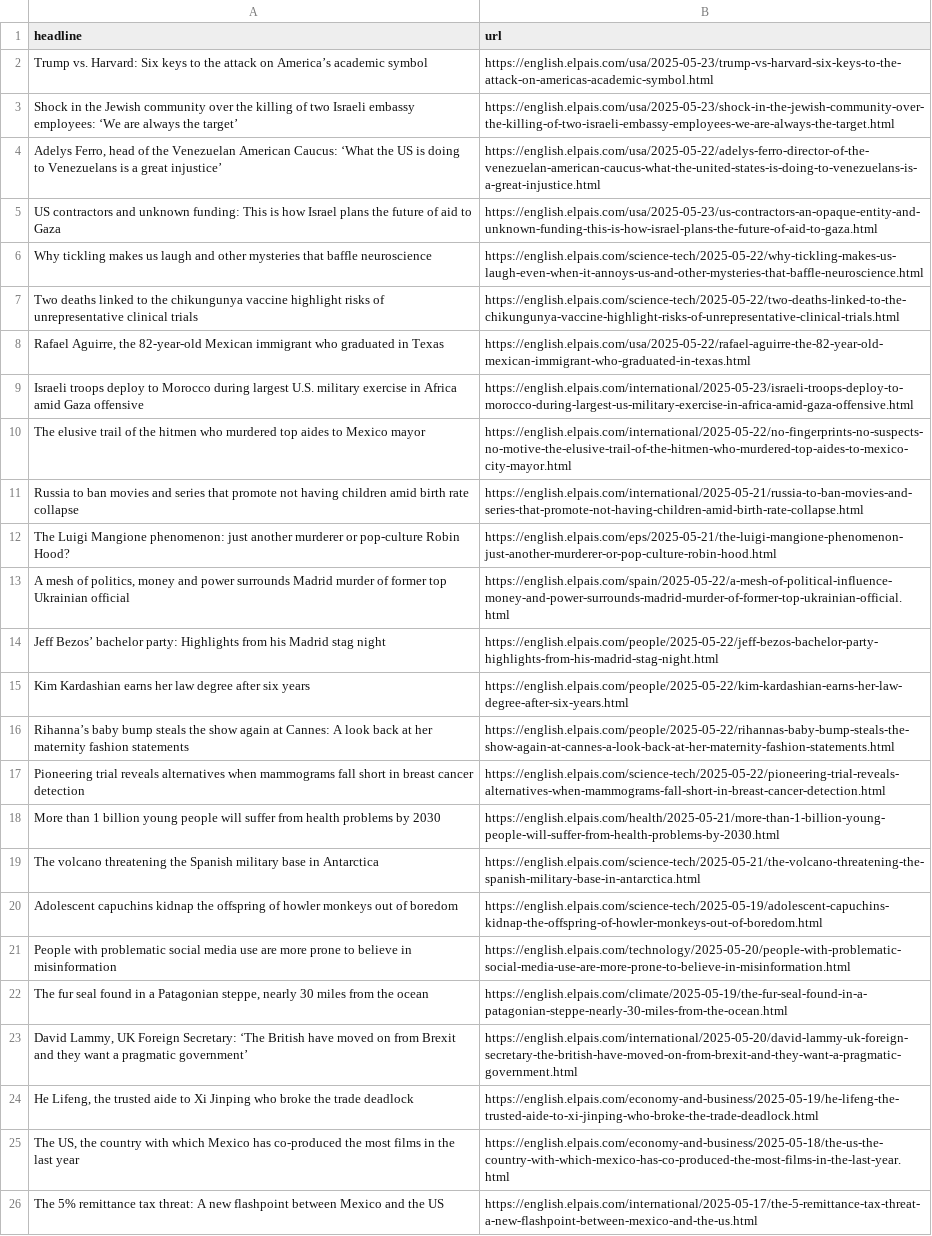
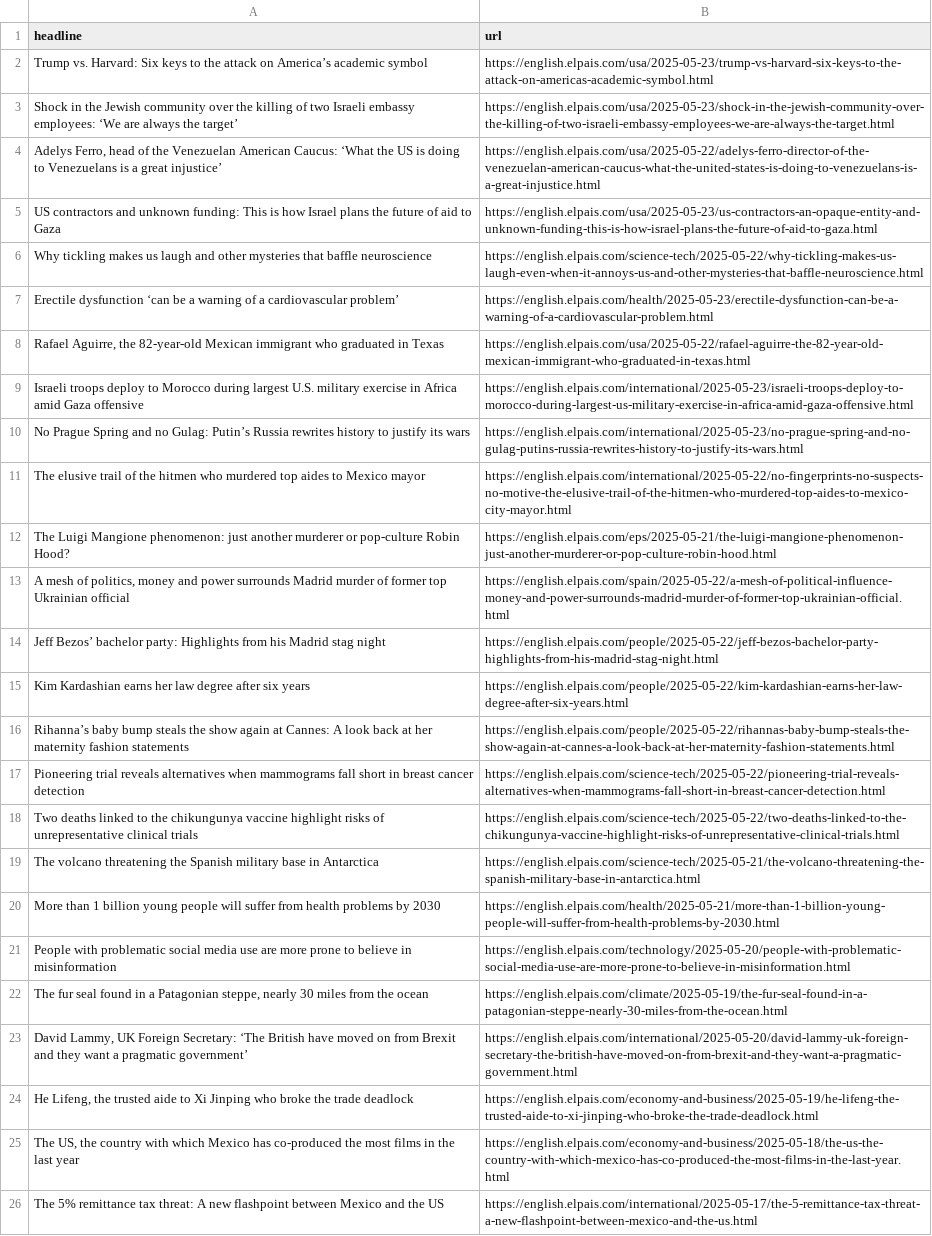
Before and after one commit to Tlo-l-w/el-paes-autoscraper, a CSV file: headlines.csv, drawn as a sheet; only a part is shown.

```diff
--- a/headlines.csv
+++ b/headlines.csv
@@ -6,7 +6,7 @@ US contractors and unknown funding: This is how Israel plans the future of aid t
 Why tickling makes us laugh and other mysteries that baffle neuroscience,https://english.elpais.com/science-tech/2025-05-22/why-tickling-makes-us-laugh-even-when-it-annoys-us-and-other-mysteries-that-baffle-neuroscience.html
-Two deaths linked to the chikungunya vaccine highlight risks of unrepresentative clinical trials,https://english.elpais.com/science-tech/2025-05-22/two-deaths-linked-to-the-chikungunya-vaccine-highlight-risks-of-unrepresentative-clinical-trials.html
+Erectile dysfunction ‘can be a warning of a cardiovascular problem’,https://english.elpais.com/health/2025-05-23/erectile-dysfunction-can-be-a-warning-of-a-cardiovascular-problem.html
 "Rafael Aguirre, the 82-year-old Mexican immigrant who graduated in Texas",https://english.elpais.com/usa/2025-05-22/rafael-aguirre-the-82-year-old-mexican-immigrant-who-graduated-in-texas.html
 Israeli troops deploy to Morocco during largest U.S. military exercise in Africa amid Gaza offensive,https://english.elpais.com/international/2025-05-23/israeli-troops-deploy-to-morocco-during-largest-us-military-exercise-in-africa-amid-gaza-offensive.html
+No Prague Spring and no Gulag: Putin’s Russia rewrites history to justify its wars,https://english.elpais.com/international/2025-05-23/no-prague-spring-and-no-gulag-putins-russia-rewrites-history-to-justify-its-wars.html
 The elusive trail of the hitmen who murdered top aides to Mexico mayor,https://english.elpais.com/international/2025-05-22/no-fingerprints-no-suspects-no-motive-the-elusive-trail-of-the-hitmen-who-murdered-top-aides-to-mexico-city-mayor.html
-Russia to ban movies and series that promote not having children amid birth rate collapse,https://english.elpais.com/international/2025-05-21/russia-to-ban-movies-and-series-that-promote-not-having-children-amid-birth-rate-collapse.html
 The Luigi Mangione phenomenon: just another murderer or pop-culture Robin Hood?,https://english.elpais.com/eps/2025-05-21/the-luigi-mangione-phenomenon-just-another-murderer-or-pop-culture-robin-hood.html
@@ -17,5 +17,5 @@ Rihanna’s baby bump steals the show again at Cannes: A look back at her matern
 Pioneering trial reveals alternatives when mammograms fall short in breast cancer detection,https://english.elpais.com/science-tech/2025-05-22/pioneering-trial-reveals-alternatives-when-mammograms-fall-short-in-breast-cancer-detection.html
+Two deaths linked to the chikungunya vaccine highlight risks of unrepresentative clinical trials,https://english.elpais.com/science-tech/2025-05-22/two-deaths-linked-to-the-chikungunya-vaccine-highlight-risks-of-unrepresentative-clinical-trials.html
+The volcano threatening the Spanish military base in Antarctica,https://english.elpais.com/science-tech/2025-05-21/the-volcano-threatening-the-spanish-military-base-in-antarctica.html
 More than 1 billion young people will suffer from health problems by 2030,https://english.elpais.com/health/2025-05-21/more-than-1-billion-young-people-will-suffer-from-health-problems-by-2030.html
-The volcano threatening the Spanish military base in Antarctica,https://english.elpais.com/science-tech/2025-05-21/the-volcano-threatening-the-spanish-military-base-in-antarctica.html
-Adolescent capuchins kidnap the offspring of howler monkeys out of boredom,https://english.elpais.com/science-tech/2025-05-19/adolescent-capuchins-kidnap-the-offspring-of-howler-monkeys-out-of-boredom.html
 People with problematic social media use are more prone to believe in misinformation,https://english.elpais.com/technology/2025-05-20/people-with-problematic-social-media-use-are-more-prone-to-believe-in-misinformation.html
```
